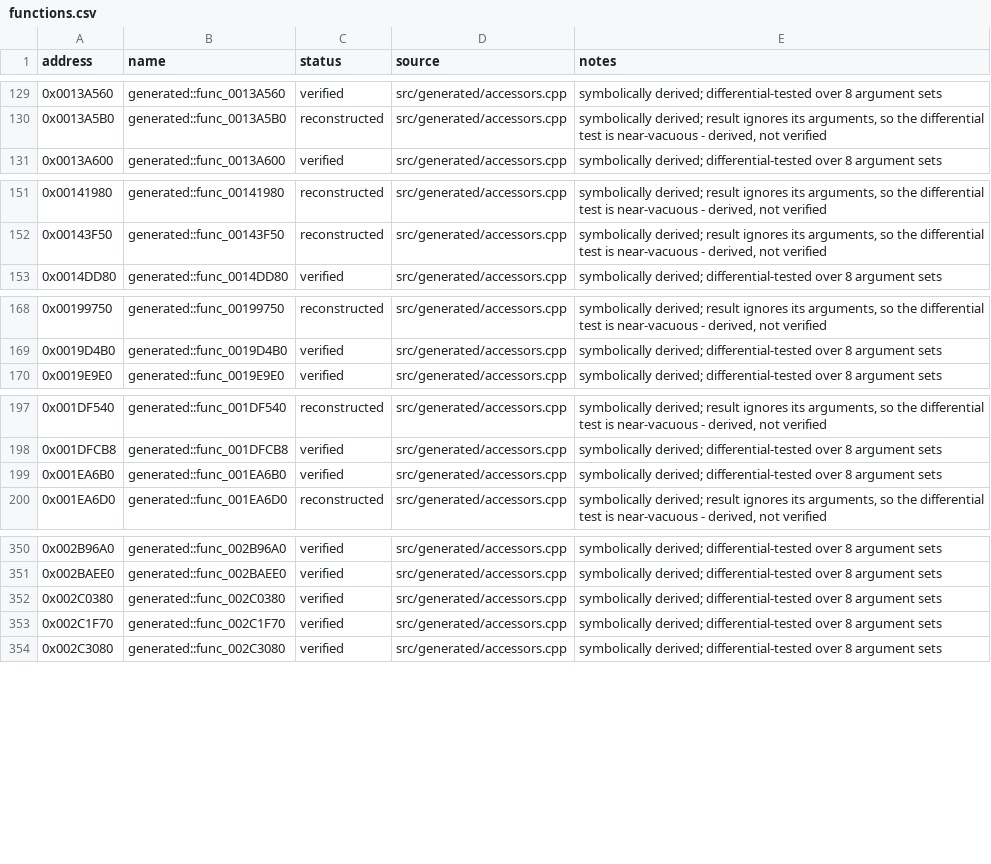
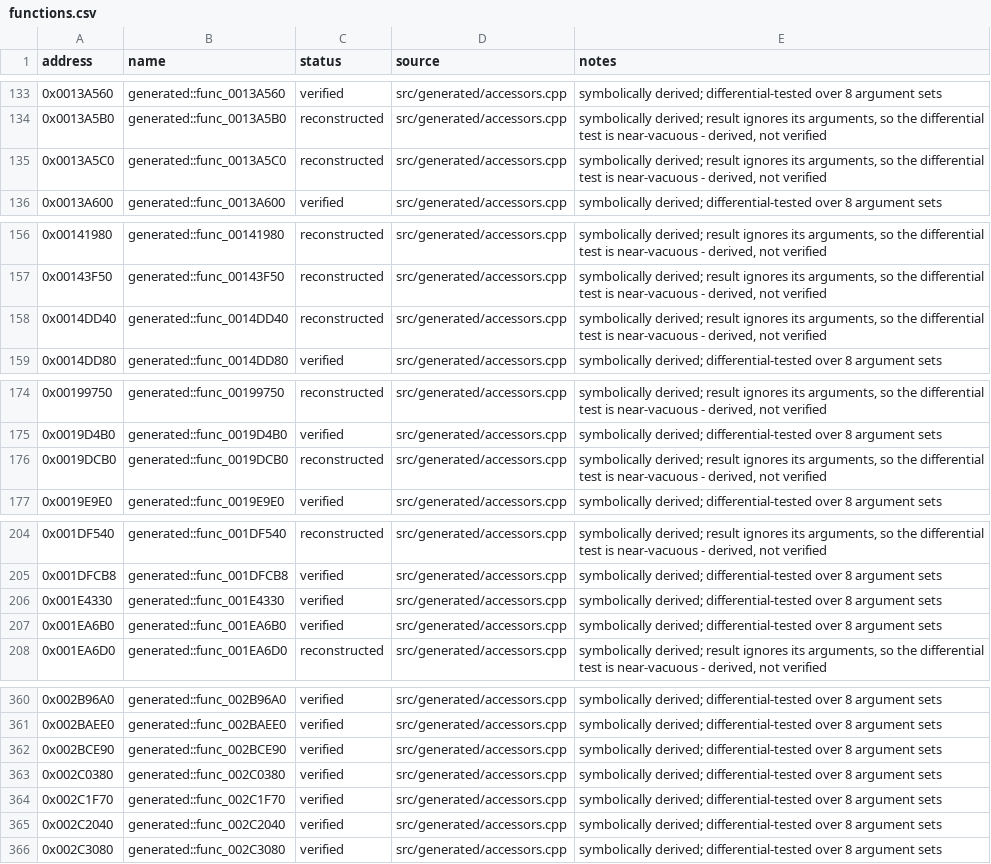
Before and after one commit to JMPliskin/burnout3-pal-enhanced, a CSV file: config/functions.csv, drawn as a sheet; only a part is shown, gaps mark what is left out; the diff covers the shown part only; the diff names each change by its address in the sheet, - before the commit and + after, or states it on an @@ line.

```diff
--- a/config/functions.csv
+++ b/config/functions.csv
+row 135: 0x0013A5C0 | generated::func_0013A5C0 | reconstructed | src/generated/accessors.cpp | symbolically derived; result ignores its arguments, so the differential test is near-vacuous - derived, not verified
+row 158: 0x0014DD40 | generated::func_0014DD40 | reconstructed | src/generated/accessors.cpp | symbolically derived; result ignores its arguments, so the differential test is near-vacuous - derived, not verified
+row 176: 0x0019DCB0 | generated::func_0019DCB0 | reconstructed | src/generated/accessors.cpp | symbolically derived; result ignores its arguments, so the differential test is near-vacuous - derived, not verified
+row 206: 0x001E4330 | generated::func_001E4330 | verified | src/generated/accessors.cpp | symbolically derived; differential-tested over 8 argument sets
+row 362: 0x002BCE90 | generated::func_002BCE90 | verified | src/generated/accessors.cpp | symbolically derived; differential-tested over 8 argument sets
+row 365: 0x002C2040 | generated::func_002C2040 | verified | src/generated/accessors.cpp | symbolically derived; differential-tested over 8 argument sets
```
Also changed, not shown: 14 added rows elsewhere in this file, 3 other files.
